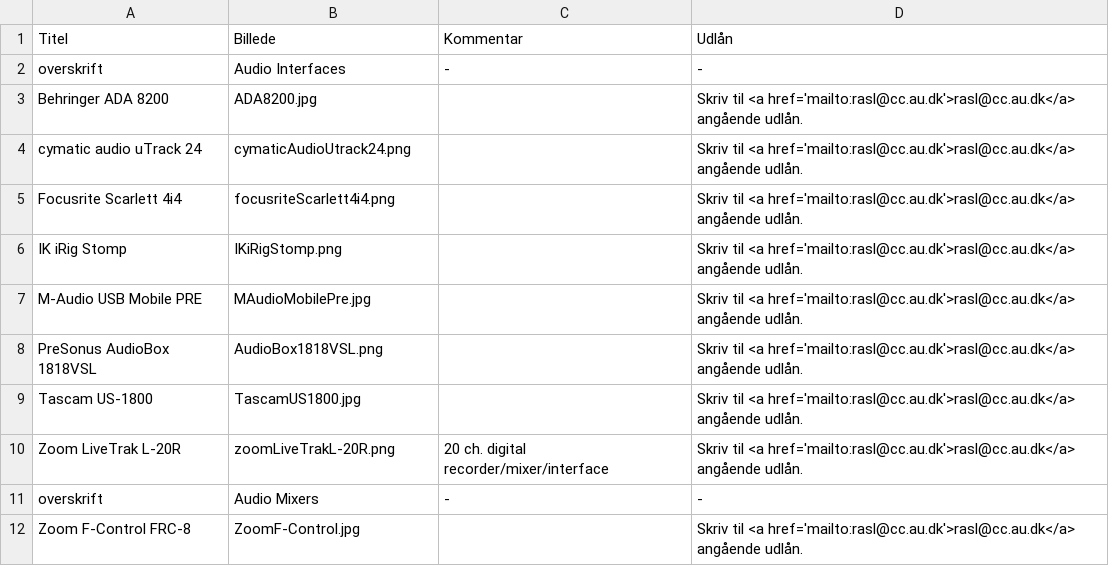
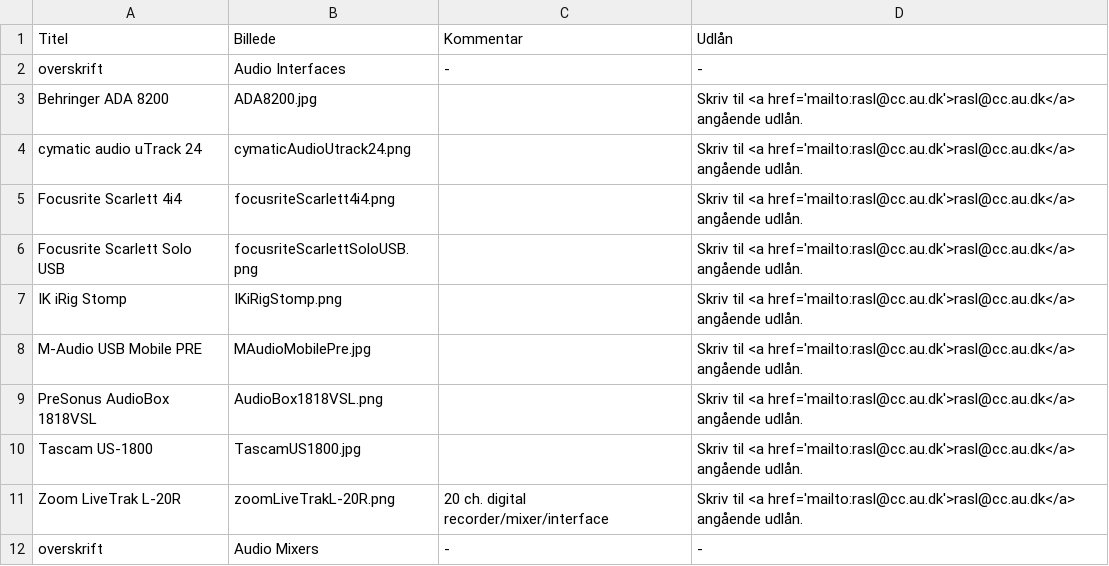
Before and after one commit to DDlabAU/faciliteter-og-udstyr, a CSV file: audiodesign/AudiodesignTabel.csv, drawn as a sheet; only a part is shown; the shorter side is filled out with more unchanged rows; the diff names each change by its address in the sheet, - before the commit and + after, or states it on an @@ line.

Commit message:
Tilføj Focusrite Scarlett Solo USB

```diff
--- a/audiodesign/AudiodesignTabel.csv
+++ b/audiodesign/AudiodesignTabel.csv
+row 6: Focusrite Scarlett Solo USB | focusriteScarlettSoloUSB.png |  | Skriv til <a href='mailto:rasl@cc.au.dk'>rasl@cc.au.dk</a> angående udlån.
```
Also changed, not shown: 1 other file.
